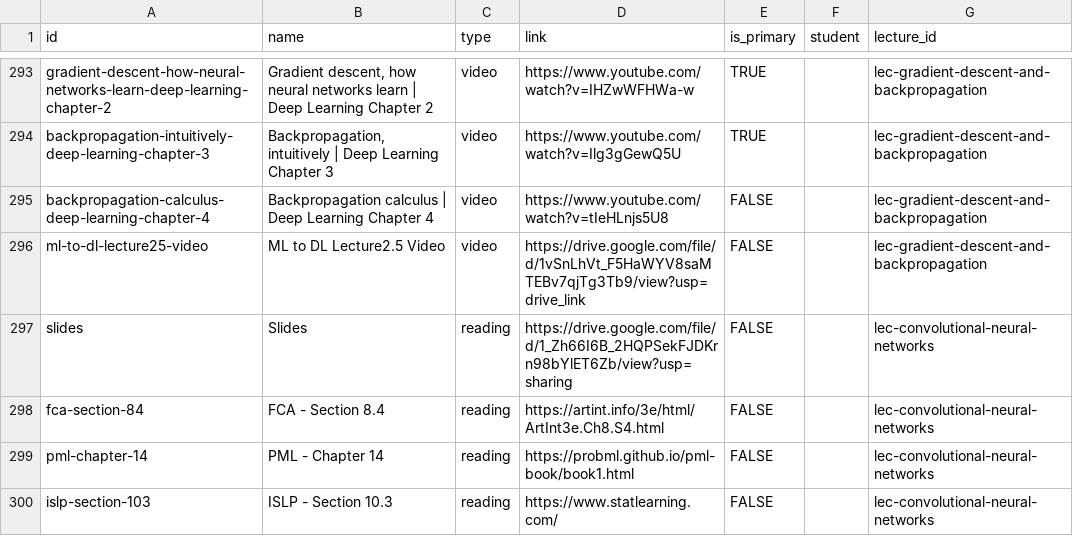
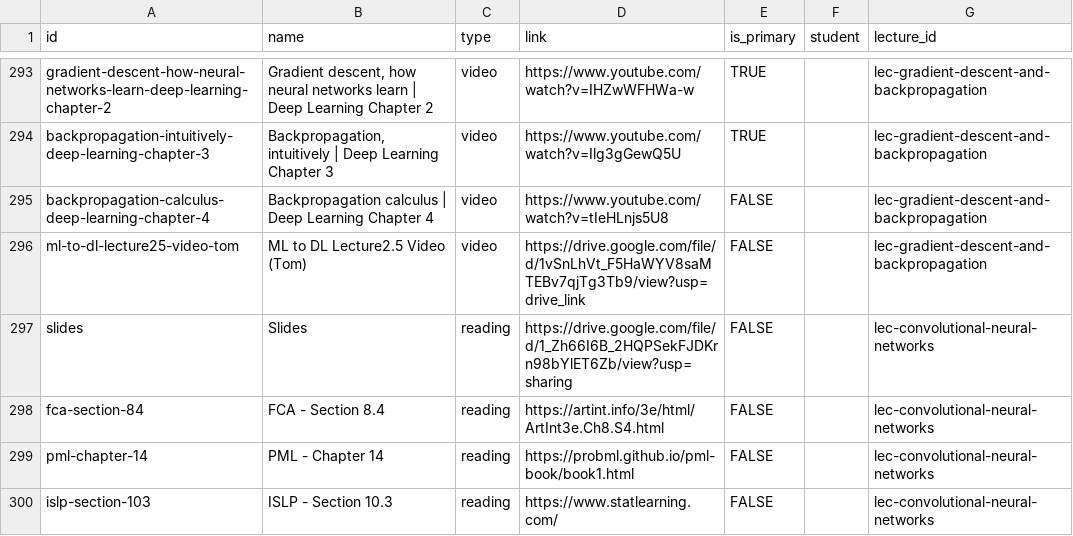
Before and after one commit to nd-cse-30124-fa25/nd-cse-30124-fa25.github.io, a CSV file: docs/static/csv/resources.csv, drawn as a sheet; only a part is shown, gaps mark what is left out.

```diff
--- a/docs/static/csv/resources.csv
+++ b/docs/static/csv/resources.csv
@@ -297,3 +297,3 @@ backpropagation-intuitively-deep-learning-chapter-3,"Backpropagation, intuitivel
 backpropagation-calculus-deep-learning-chapter-4,Backpropagation calculus | Deep Learning Chapter 4,video,https://www.youtube.com/watch?v=tIeHLnjs5U8,FALSE,,lec-gradient-descent-and-backpropagation
-ml-to-dl-lecture25-video,ML to DL Lecture2.5 Video,video,https://drive.google.com/file/d/1vSnLhVt_F5HaWYV8saMTEBv7qjTg3Tb9/view?usp=drive_link,FALSE,,lec-gradient-descent-and-backpropagation
+ml-to-dl-lecture25-video-tom,ML to DL Lecture2.5 Video (Tom),video,https://drive.google.com/file/d/1vSnLhVt_F5HaWYV8saMTEBv7qjTg3Tb9/view?usp=drive_link,FALSE,,lec-gradient-descent-and-backpropagation
 slides,Slides,reading,https://drive.google.com/file/d/1_Zh66I6B_2HQPSekFJDKrn98bYlET6Zb/view?usp=sharing,FALSE,,lec-convolutional-neural-networks
```
Also changed, not shown: 2 other files.
